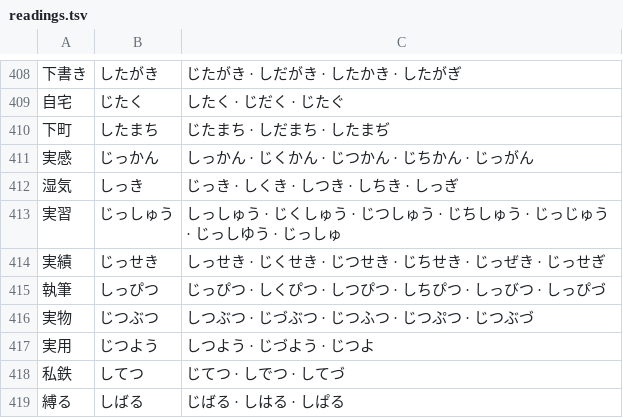
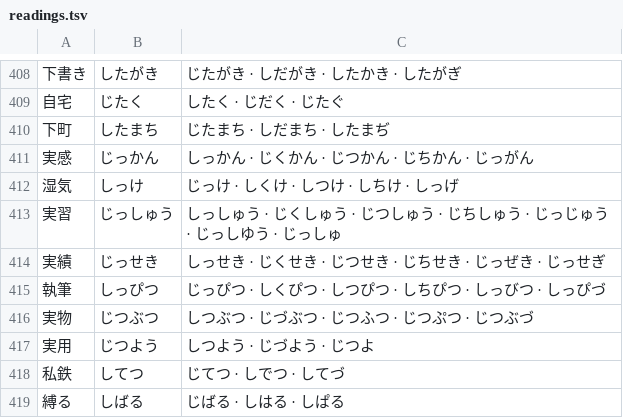
Before and after one commit to KakkoiDev/jp-echo, a TSV file: audit/quick-round/data/readings.tsv, drawn as a sheet; only a part is shown, gaps mark what is left out; the diff names each change by its address in the sheet, - before the commit and + after, or states it on an @@ line.

```diff
--- a/audit/quick-round/data/readings.tsv
+++ b/audit/quick-round/data/readings.tsv
-B412: しっき
+B412: しっけ
-C412: じっき · しくき · しつき · しちき · しっぎ
+C412: じっけ · しくけ · しつけ · しちけ · しっげ
```
Also changed, not shown: audit/quick-round/data/connectives.tsv, audit/quick-round/data/vocabulary.tsv, 21 other files.
